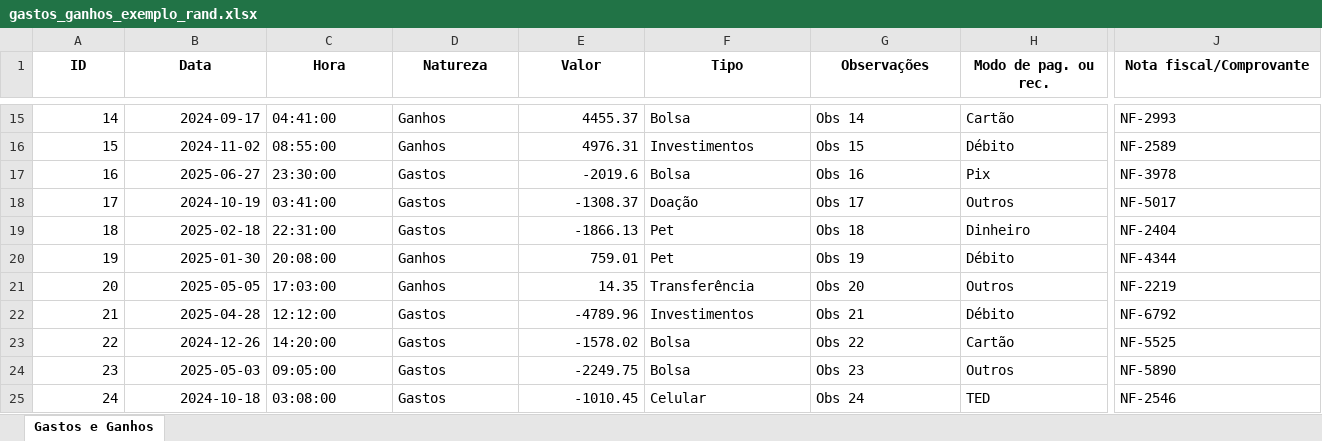
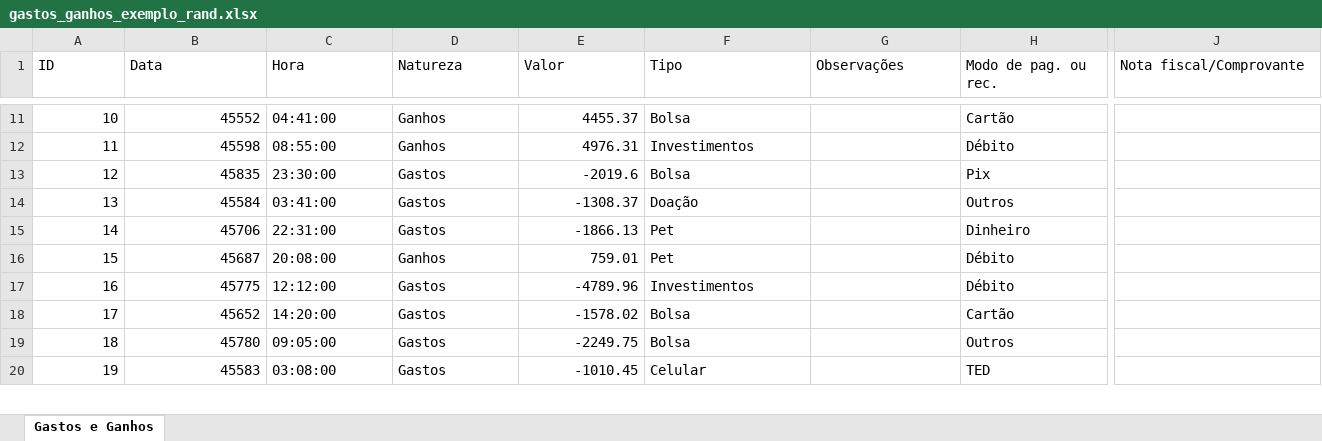
Before and after one commit to altanizio/controle-financeiro-app, an Excel workbook: data/upload/gastos_ganhos_exemplo_rand.xlsx, sheet Gastos e Ganhos, drawn as a sheet; only a part is shown, gaps mark what is left out; values as stored, in another font and other column widths than the file's, no borders; removed rows and columns are numbered as before the commit, all else as after; rows hold the shown columns only; the diff covers the shown part only; the diff names each change by its address in the sheet, - before the commit and + after, or states it on an @@ line.

```diff
--- a/data/upload/gastos_ganhos_exemplo_rand.xlsx (sheet Gastos e Ganhos)
+++ b/data/upload/gastos_ganhos_exemplo_rand.xlsx (sheet Gastos e Ganhos)
@@ A1:J1 bold: on → off, alignment: center → left @@
@@ column A (ID) renumbered from row 3 down @@
-B11 (Data): 2024-09-17
+B11 (Data): 45552
-G11 (Observações): Obs 14
+G11 (Observações): (empty)
-J11 (Nota fiscal/Comprovante): NF-2993
+J11 (Nota fiscal/Comprovante): (empty)
-B12 (Data): 2024-11-02
+B12 (Data): 45598
-G12 (Observações): Obs 15
+G12 (Observações): (empty)
-J12 (Nota fiscal/Comprovante): NF-2589
+J12 (Nota fiscal/Comprovante): (empty)
-B13 (Data): 2025-06-27
+B13 (Data): 45835
-G13 (Observações): Obs 16
+G13 (Observações): (empty)
-J13 (Nota fiscal/Comprovante): NF-3978
+J13 (Nota fiscal/Comprovante): (empty)
-B14 (Data): 2024-10-19
+B14 (Data): 45584
-G14 (Observações): Obs 17
+G14 (Observações): (empty)
-J14 (Nota fiscal/Comprovante): NF-5017
+J14 (Nota fiscal/Comprovante): (empty)
-B15 (Data): 2025-02-18
+B15 (Data): 45706
-G15 (Observações): Obs 18
+G15 (Observações): (empty)
-J15 (Nota fiscal/Comprovante): NF-2404
+J15 (Nota fiscal/Comprovante): (empty)
-B16 (Data): 2025-01-30
+B16 (Data): 45687
-G16 (Observações): Obs 19
+G16 (Observações): (empty)
-J16 (Nota fiscal/Comprovante): NF-4344
+J16 (Nota fiscal/Comprovante): (empty)
-row 21: 20 | 2025-05-05 | 17:03:00 | Ganhos | 14.35 | Transferência | Obs 20 | Outros | NF-2219
-B17 (Data): 2025-04-28
+B17 (Data): 45775
-G17 (Observações): Obs 21
+G17 (Observações): (empty)
-J17 (Nota fiscal/Comprovante): NF-6792
+J17 (Nota fiscal/Comprovante): (empty)
-B18 (Data): 2024-12-26
+B18 (Data): 45652
-G18 (Observações): Obs 22
+G18 (Observações): (empty)
-J18 (Nota fiscal/Comprovante): NF-5525
+J18 (Nota fiscal/Comprovante): (empty)
-B19 (Data): 2025-05-03
+B19 (Data): 45780
-G19 (Observações): Obs 23
+G19 (Observações): (empty)
-J19 (Nota fiscal/Comprovante): NF-5890
+J19 (Nota fiscal/Comprovante): (empty)
-B20 (Data): 2024-10-18
+B20 (Data): 45583
-G20 (Observações): Obs 24
+G20 (Observações): (empty)
-J20 (Nota fiscal/Comprovante): NF-2546
+J20 (Nota fiscal/Comprovante): (empty)
```
Also changed, not shown: 31 removed rows, 174 edited cells and cell formats elsewhere in this sheet, 2 other files.
